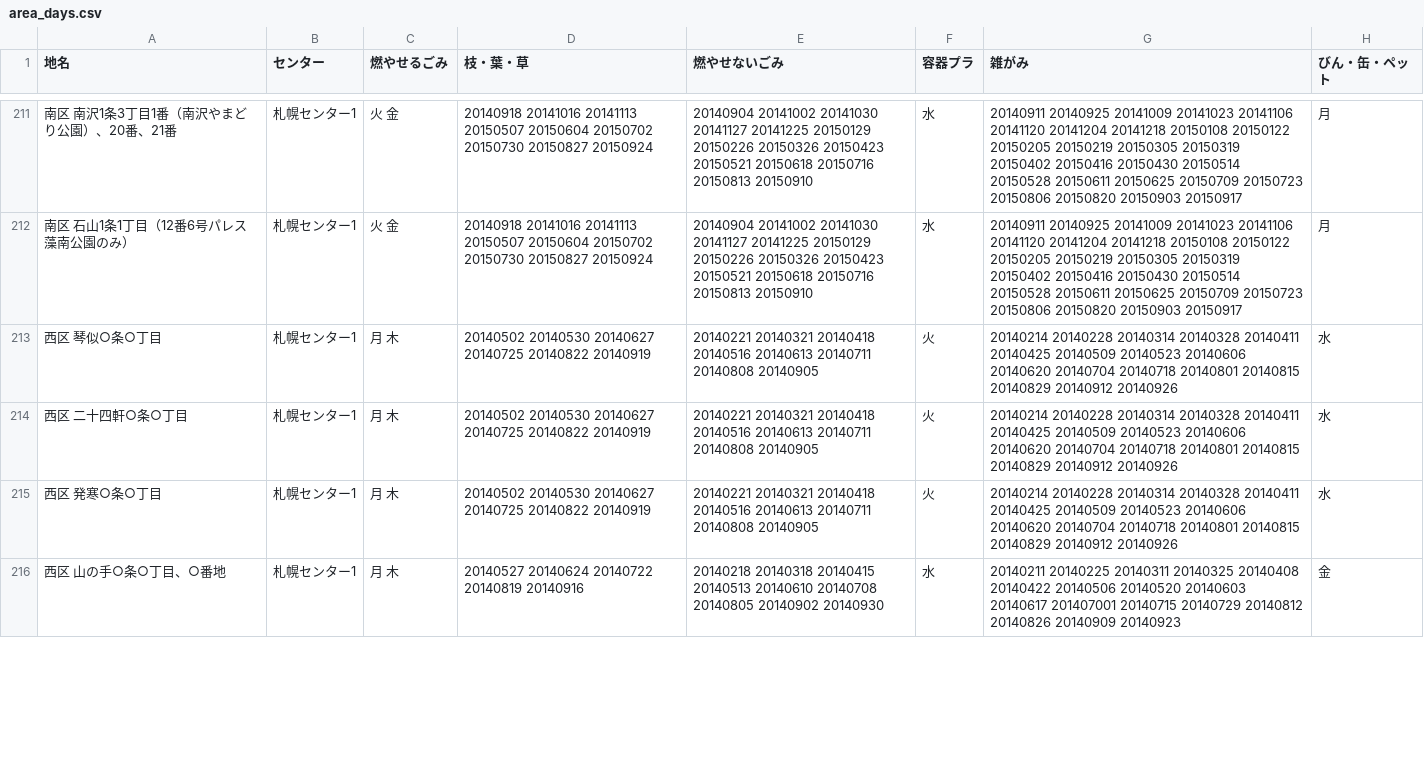
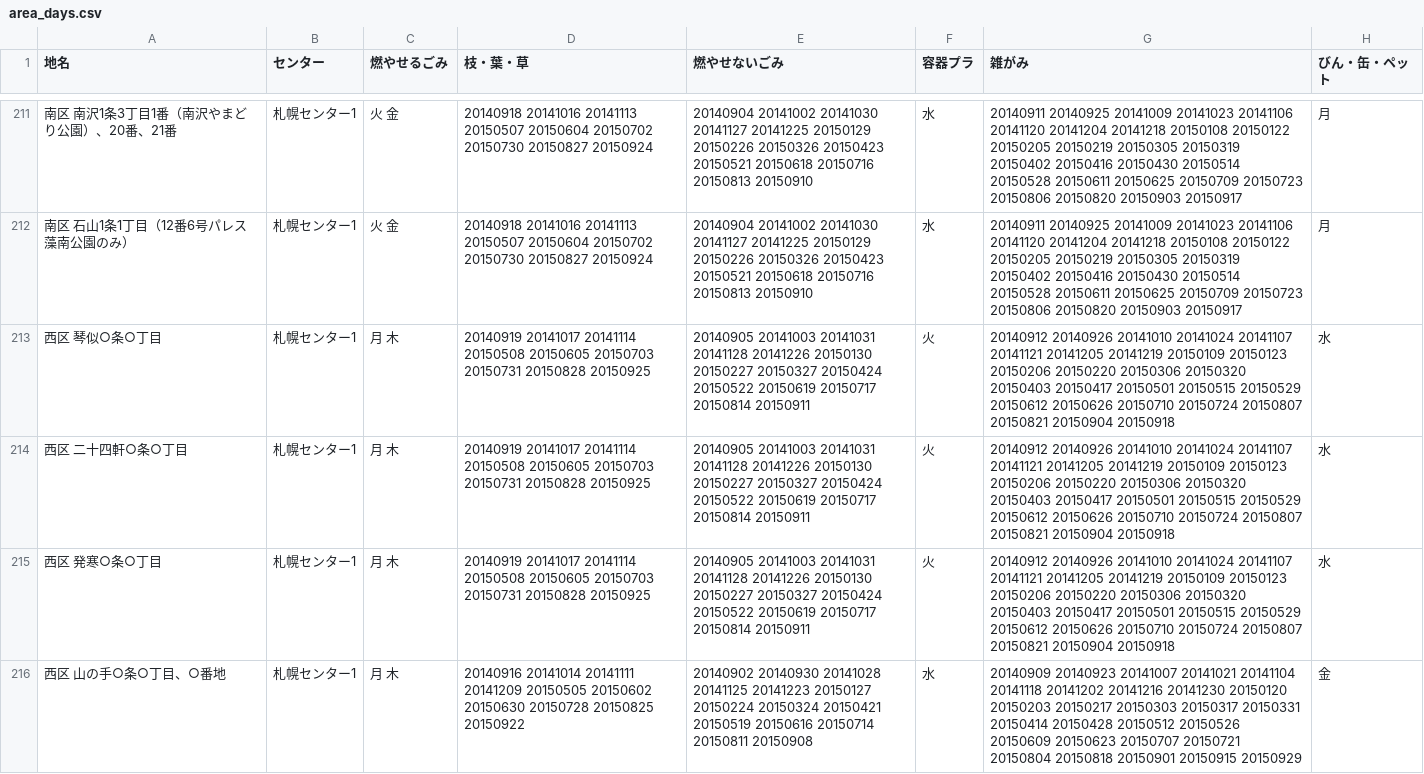
Before and after one commit to myokoym/5374, a CSV file: data/area_days.csv, drawn as a sheet; only a part is shown, gaps mark what is left out; the diff covers the shown part only.

Commit message:
西区のデータを2014年9月〜2015年9月に更新

```diff
--- a/data/area_days.csv
+++ b/data/area_days.csv
@@ -212,5 +212,5 @@
 南区 石山1条1丁目（12番6号パレス藻南公園のみ）,札幌センター1,火 金,20140918 20141016 20141113 20150507 20150604 20150702 20150730 20150827 20150924,20140904 20141002 20141030 20141127 20141225 20150129 20150226 20150326 20150423 20150521 20150618 20150716 20150813 20150910,水,20140911 20140925 20141009 20141023 20141106 20141120 20141204 20141218 20150108 20150122 20150205 20150219 20150305 20150319 20150402 20150416 20150430 20150514 20150528 20150611 20150625 20150709 20150723 20150806 20150820 20150903 20150917,月
-西区 琴似○条○丁目,札幌センター1,月 木,20140502 20140530 20140627 20140725 20140822 20140919,20140221 20140321 20140418 20140516 20140613 20140711 20140808 20140905,火,20140214 20140228 20140314 20140328 20140411 20140425 20140509 20140523 20140606 20140620 20140704 20140718 20140801 20140815 20140829 20140912 20140926,水
-西区 二十四軒○条○丁目,札幌センター1,月 木,20140502 20140530 20140627 20140725 20140822 20140919,20140221 20140321 20140418 20140516 20140613 20140711 20140808 20140905,火,20140214 20140228 20140314 20140328 20140411 20140425 20140509 20140523 20140606 20140620 20140704 20140718 20140801 20140815 20140829 20140912 20140926,水
-西区 発寒○条○丁目,札幌センター1,月 木,20140502 20140530 20140627 20140725 20140822 20140919,20140221 20140321 20140418 20140516 20140613 20140711 20140808 20140905,火,20140214 20140228 20140314 20140328 20140411 20140425 20140509 20140523 20140606 20140620 20140704 20140718 20140801 20140815 20140829 20140912 20140926,水
-西区 山の手○条○丁目、○番地,札幌センター1,月 木,20140527 20140624 20140722 20140819 20140916,20140218 20140318 20140415 20140513 20140610 20140708 20140805 20140902 20140930,水,20140211 20140225 20140311 20140325 20140408 20140422 20140506 20140520 20140603 20140617 201407001 20140715 20140729 20140812 20140826 20140909 20140923,金
+西区 琴似○条○丁目,札幌センター1,月 木,20140919 20141017 20141114 20150508 20150605 20150703 20150731 20150828 20150925,20140905 20141003 20141031 20141128 20141226 20150130 20150227 20150327 20150424 20150522 20150619 20150717 20150814 20150911,火,20140912 20140926 20141010 20141024 20141107 20141121 20141205 20141219 20150109 20150123 20150206 20150220 20150306 20150320 20150403 20150417 20150501 20150515 20150529 20150612 20150626 20150710 20150724 20150807 20150821 20150904 20150918,水
+西区 二十四軒○条○丁目,札幌センター1,月 木,20140919 20141017 20141114 20150508 20150605 20150703 20150731 20150828 20150925,20140905 20141003 20141031 20141128 20141226 20150130 20150227 20150327 20150424 20150522 20150619 20150717 20150814 20150911,火,20140912 20140926 20141010 20141024 20141107 20141121 20141205 20141219 20150109 20150123 20150206 20150220 20150306 20150320 20150403 20150417 20150501 20150515 20150529 20150612 20150626 20150710 20150724 20150807 20150821 20150904 20150918,水
+西区 発寒○条○丁目,札幌センター1,月 木,20140919 20141017 20141114 20150508 20150605 20150703 20150731 20150828 20150925,20140905 20141003 20141031 20141128 20141226 20150130 20150227 20150327 20150424 20150522 20150619 20150717 20150814 20150911,火,20140912 20140926 20141010 20141024 20141107 20141121 20141205 20141219 20150109 20150123 20150206 20150220 20150306 20150320 20150403 20150417 20150501 20150515 20150529 20150612 20150626 20150710 20150724 20150807 20150821 20150904 20150918,水
+西区 山の手○条○丁目、○番地,札幌センター1,月 木,20140916 20141014 20141111 20141209 20150505 20150602 20150630 20150728 20150825 20150922,20140902 20140930 20141028 20141125 20141223 20150127 20150224 20150324 20150421 20150519 20150616 20150714 20150811 20150908,水,20140909 20140923 20141007 20141021 20141104 20141118 20141202 20141216 20141230 20150120 20150203 20150217 20150303 20150317 20150331 20150414 20150428 20150512 20150526 20150609 20150623 20150707 20150721 20150804 20150818 20150901 20150915 20150929,金
```
Also changed, not shown: 30 edited cells elsewhere in this file.
